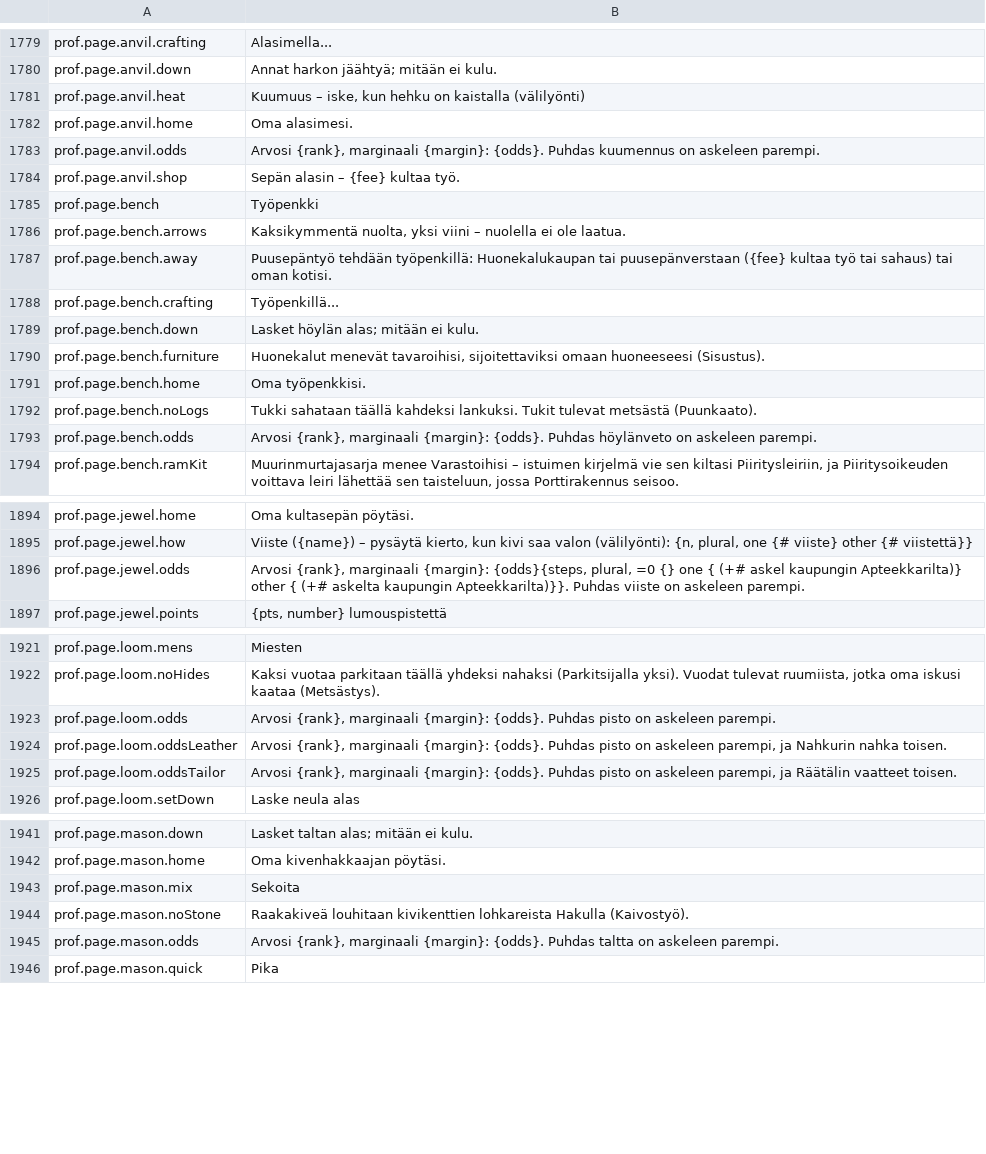
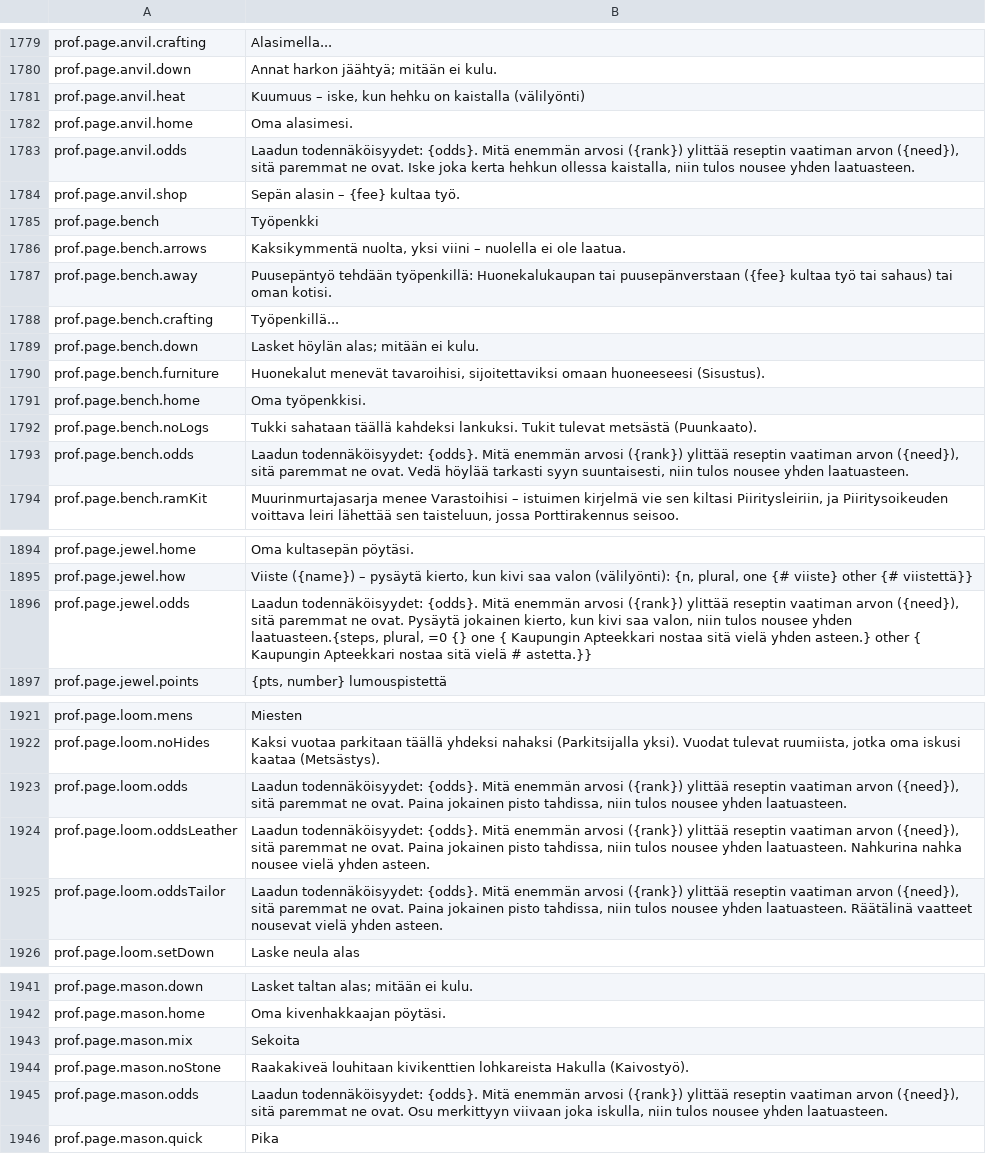
Before and after one commit to Betawolf1213/daggerfall-js-source-voice, a CSV file: locales/fi/Port_Strings.csv, drawn as a sheet; only a part is shown, gaps mark what is left out.

```diff
--- a/locales/fi/Port_Strings.csv
+++ b/locales/fi/Port_Strings.csv
@@ -1784,3 +1784,3 @@ prof.page.anvil.heat,"Kuumuus – iske, kun hehku on kaistalla (välilyönti)"
 prof.page.anvil.home,"Oma alasimesi."
-prof.page.anvil.odds,"Arvosi {rank}, marginaali {margin}: {odds}. Puhdas kuumennus on askeleen parempi."
+prof.page.anvil.odds,"Laadun todennäköisyydet: {odds}. Mitä enemmän arvosi ({rank}) ylittää reseptin vaatiman arvon ({need}), sitä paremmat ne ovat. Iske joka kerta hehkun ollessa kaistalla, niin tulos nousee yhden laatuasteen."
 prof.page.anvil.shop,"Sepän alasin – {fee} kultaa työ."
@@ -1794,3 +1794,3 @@ prof.page.bench.home,"Oma työpenkkisi."
 prof.page.bench.noLogs,"Tukki sahataan täällä kahdeksi lankuksi. Tukit tulevat metsästä (Puunkaato)."
-prof.page.bench.odds,"Arvosi {rank}, marginaali {margin}: {odds}. Puhdas höylänveto on askeleen parempi."
+prof.page.bench.odds,"Laadun todennäköisyydet: {odds}. Mitä enemmän arvosi ({rank}) ylittää reseptin vaatiman arvon ({need}), sitä paremmat ne ovat. Vedä höylää tarkasti syyn suuntaisesti, niin tulos nousee yhden laatuasteen."
 prof.page.bench.ramKit,"Muurinmurtajasarja menee Varastoihisi – istuimen kirjelmä vie sen kiltasi Piiritysleiriin, ja Piiritysoikeuden voittava leiri lähettää sen taisteluun, jossa Porttirakennus seisoo."
@@ -1897,3 +1897,3 @@ prof.page.jewel.home,"Oma kultasepän pöytäsi."
 prof.page.jewel.how,"Viiste ({name}) – pysäytä kierto, kun kivi saa valon (välilyönti): {n, plural, one {# viiste} other {# viistettä}}"
-prof.page.jewel.odds,"Arvosi {rank}, marginaali {margin}: {odds}{steps, plural, =0 {} one { (+# askel kaupungin Apteekkarilta)} other { (+# askelta kaupungin Apteekkarilta)}}. Puhdas viiste on askeleen parempi."
+prof.page.jewel.odds,"Laadun todennäköisyydet: {odds}. Mitä enemmän arvosi ({rank}) ylittää reseptin vaatiman arvon ({need}), sitä paremmat ne ovat. Pysäytä jokainen kierto, kun kivi saa valon, niin tulos nousee yhden laatuasteen.{steps, plural, =0 {} one { Kaupungin Apteekkari nostaa sitä vielä yhden asteen.} other { Kaupungin Apteekkari nostaa sitä vielä # astetta.}}"
 prof.page.jewel.points,"{pts, number} lumouspistettä"
@@ -1924,5 +1924,5 @@ prof.page.loom.mens,"Miesten"
 prof.page.loom.noHides,"Kaksi vuotaa parkitaan täällä yhdeksi nahaksi (Parkitsijalla yksi). Vuodat tulevat ruumiista, jotka oma iskusi kaataa (Metsästys)."
-prof.page.loom.odds,"Arvosi {rank}, marginaali {margin}: {odds}. Puhdas pisto on askeleen parempi."
-prof.page.loom.oddsLeather,"Arvosi {rank}, marginaali {margin}: {odds}. Puhdas pisto on askeleen parempi, ja Nahkurin nahka toisen."
-prof.page.loom.oddsTailor,"Arvosi {rank}, marginaali {margin}: {odds}. Puhdas pisto on askeleen parempi, ja Räätälin vaatteet toisen."
+prof.page.loom.odds,"Laadun todennäköisyydet: {odds}. Mitä enemmän arvosi ({rank}) ylittää reseptin vaatiman arvon ({need}), sitä paremmat ne ovat. Paina jokainen pisto tahdissa, niin tulos nousee yhden laatuasteen."
+prof.page.loom.oddsLeather,"Laadun todennäköisyydet: {odds}. Mitä enemmän arvosi ({rank}) ylittää reseptin vaatiman arvon ({need}), sitä paremmat ne ovat. Paina jokainen pisto tahdissa, niin tulos nousee yhden laatuasteen. Nahkurina nahka nousee vielä yhden asteen."
+prof.page.loom.oddsTailor,"Laadun todennäköisyydet: {odds}. Mitä enemmän arvosi ({rank}) ylittää reseptin vaatiman arvon ({need}), sitä paremmat ne ovat. Paina jokainen pisto tahdissa, niin tulos nousee yhden laatuasteen. Räätälinä vaatteet nousevat vielä yhden asteen."
 prof.page.loom.setDown,"Laske neula alas"
@@ -1946,3 +1946,3 @@ prof.page.mason.mix,"Sekoita"
 prof.page.mason.noStone,"Raakakiveä louhitaan kivikenttien lohkareista Hakulla (Kaivostyö)."
-prof.page.mason.odds,"Arvosi {rank}, marginaali {margin}: {odds}. Puhdas taltta on askeleen parempi."
+prof.page.mason.odds,"Laadun todennäköisyydet: {odds}. Mitä enemmän arvosi ({rank}) ylittää reseptin vaatiman arvon ({need}), sitä paremmat ne ovat. Osu merkittyyn viivaan joka iskulla, niin tulos nousee yhden laatuasteen."
 prof.page.mason.quick,"Pika"
```
Also changed, not shown: locales/bg/Port_Strings.csv, locales/fr/Port_Strings.csv, 41 other files.
